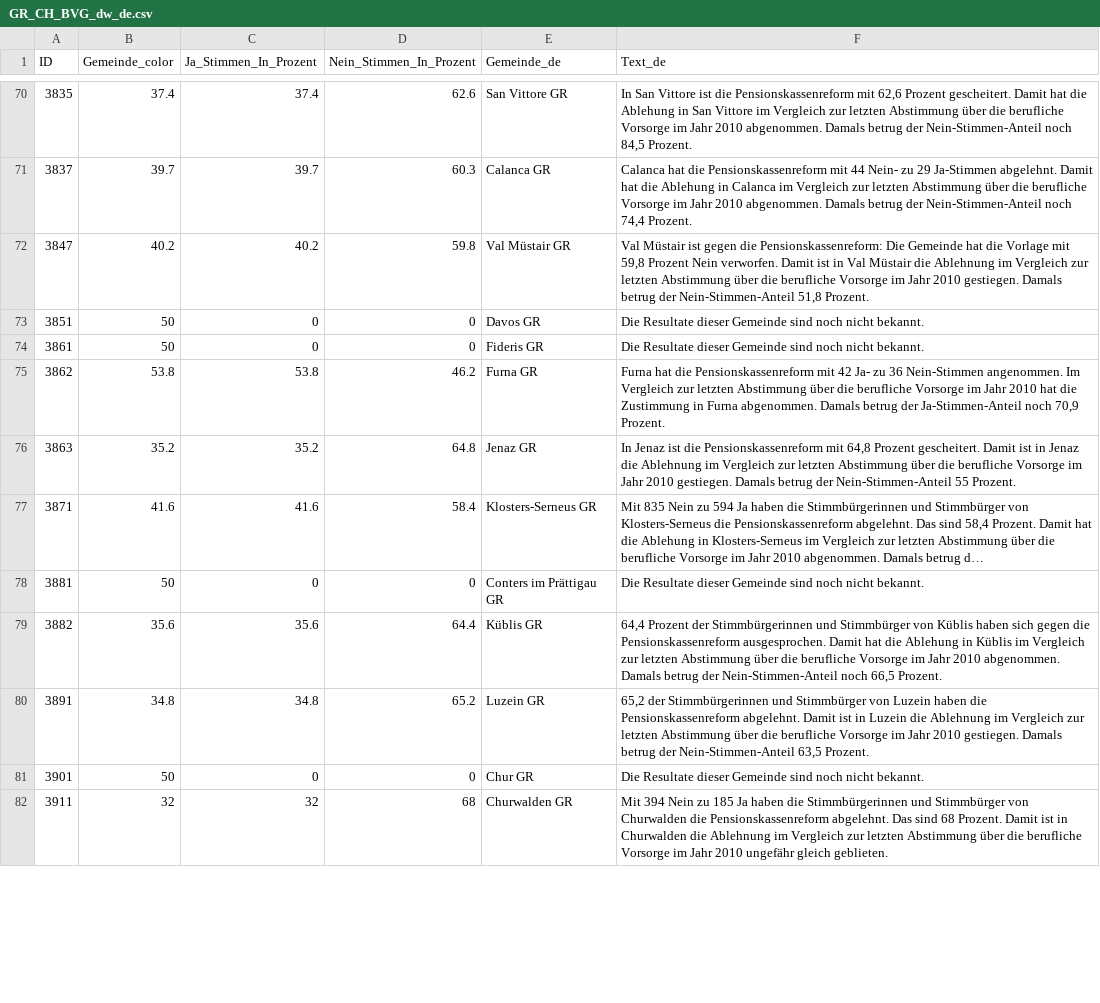
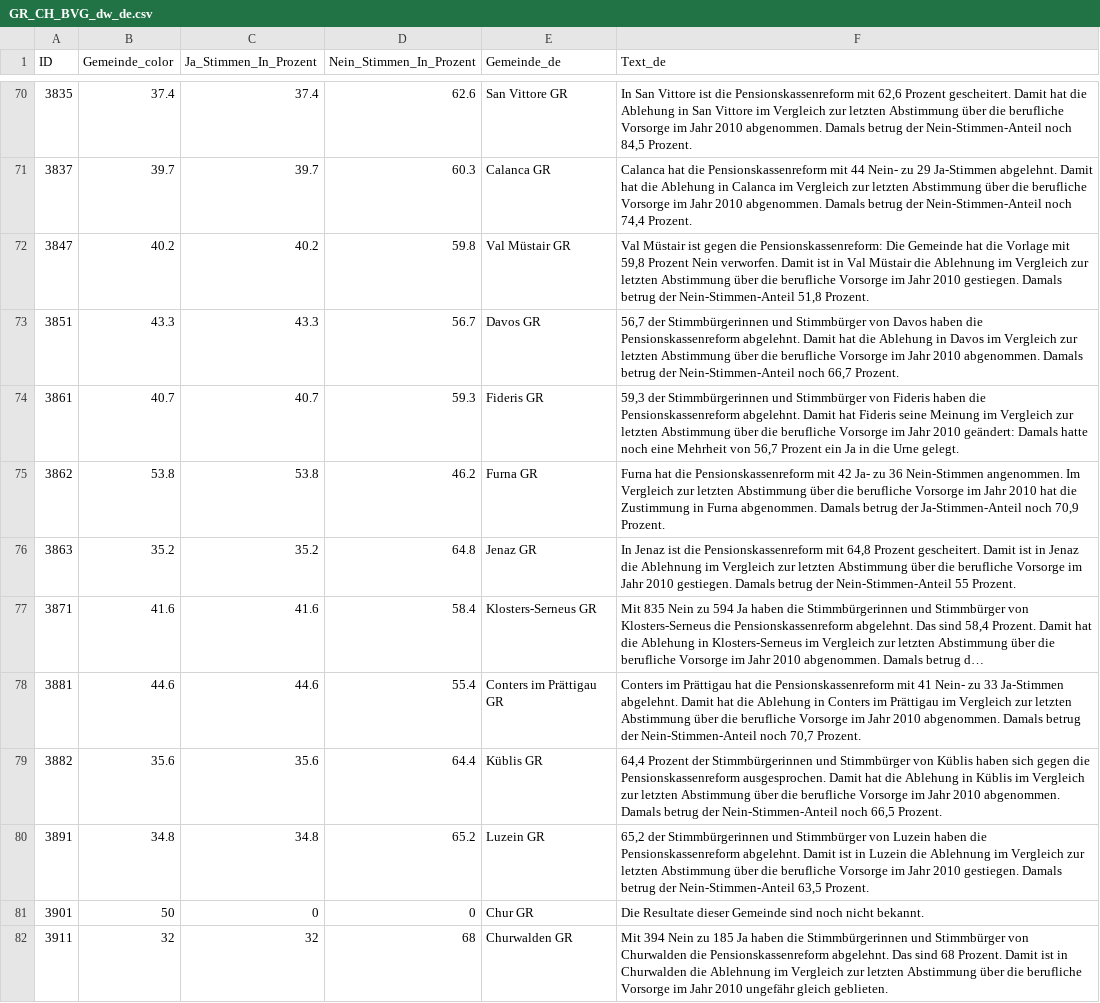
Before and after one commit to awp-finanznachrichten/lena_september2024, a CSV file: Output_Cantons/GR_CH_BVG_dw_de.csv, drawn as a sheet; only a part is shown, gaps mark what is left out; long unchanged cells end in …; the diff covers the shown part only; the diff names each change by its address in the sheet, - before the commit and + after, or states it on an @@ line.

```diff
--- a/Output_Cantons/GR_CH_BVG_dw_de.csv
+++ b/Output_Cantons/GR_CH_BVG_dw_de.csv
-B73 (Gemeinde_color): 50
+B73 (Gemeinde_color): 43.3
-C73 (Ja_Stimmen_In_Prozent): 0
+C73 (Ja_Stimmen_In_Prozent): 43.3
-D73 (Nein_Stimmen_In_Prozent): 0
+D73 (Nein_Stimmen_In_Prozent): 56.7
-F73 (Text_de): Die Resultate dieser Gemeinde sind noch nicht bekannt.
+F73 (Text_de): 56,7 der Stimmbürgerinnen und Stimmbürger von Davos haben die Pensionskassenreform abgelehnt. Damit hat die Ablehung in Davos im Vergleich zur letzten Abstimmung über die berufliche Vorsorge im Jahr 2010 abgenommen. Damals betrug der Nein-Stimmen-Anteil noch 66,7 Prozent.
-B74 (Gemeinde_color): 50
+B74 (Gemeinde_color): 40.7
-C74 (Ja_Stimmen_In_Prozent): 0
+C74 (Ja_Stimmen_In_Prozent): 40.7
-D74 (Nein_Stimmen_In_Prozent): 0
+D74 (Nein_Stimmen_In_Prozent): 59.3
-F74 (Text_de): Die Resultate dieser Gemeinde sind noch nicht bekannt.
+F74 (Text_de): 59,3 der Stimmbürgerinnen und Stimmbürger von Fideris haben die Pensionskassenreform abgelehnt. Damit hat Fideris seine Meinung im Vergleich zur letzten Abstimmung über die berufliche Vorsorge im Jahr 2010 geändert: Damals hatte noch eine Mehrheit von 56,7 Prozent ein Ja in die Urne gelegt.
-B78 (Gemeinde_color): 50
+B78 (Gemeinde_color): 44.6
-C78 (Ja_Stimmen_In_Prozent): 0
+C78 (Ja_Stimmen_In_Prozent): 44.6
-D78 (Nein_Stimmen_In_Prozent): 0
+D78 (Nein_Stimmen_In_Prozent): 55.4
-F78 (Text_de): Die Resultate dieser Gemeinde sind noch nicht bekannt.
+F78 (Text_de): Conters im Prättigau hat die Pensionskassenreform mit 41 Nein- zu 33 Ja-Stimmen abgelehnt. Damit hat die Ablehung in Conters im Prättigau im Vergleich zur letzten Abstimmung über die berufliche Vorsorge im Jahr 2010 abgenommen. Damals betrug der Nein-Stimmen-Anteil noch 70,7 Prozent.
```
Also changed, not shown: 16 edited cells elsewhere in this file, Output_Cantons/GR_CH_BVG_dw_it.csv, Output_Cantons/LU_CH_Biodiversitaet_dw_de.csv, 24 other files.
